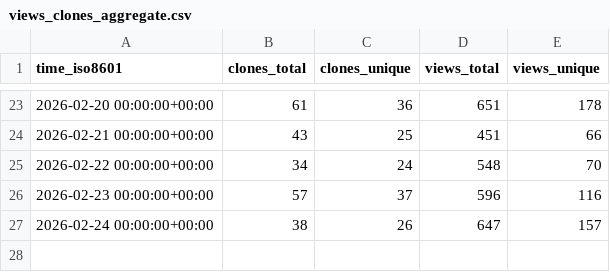
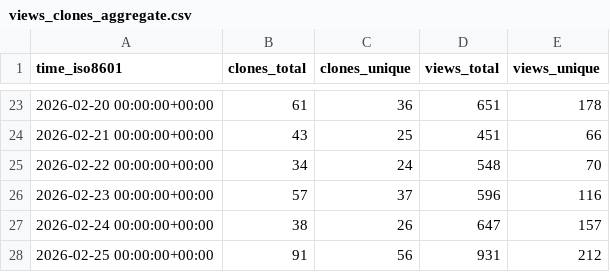
Before and after one commit to awslabs/fullstack-solution-template-for-agentcore, a CSV file: awslabs/fullstack-solution-template-for-agentcore/ghrs-data/views_clones_aggregate.csv, drawn as a sheet; only a part is shown, gaps mark what is left out; the diff names each change by its address in the sheet, - before the commit and + after, or states it on an @@ line.

```diff
--- a/awslabs/fullstack-solution-template-for-agentcore/ghrs-data/views_clones_aggregate.csv
+++ b/awslabs/fullstack-solution-template-for-agentcore/ghrs-data/views_clones_aggregate.csv
+row 28: 2026-02-25 00:00:00+00:00 | 91 | 56 | 931 | 212
```
Also changed, not shown: 1 other file.
